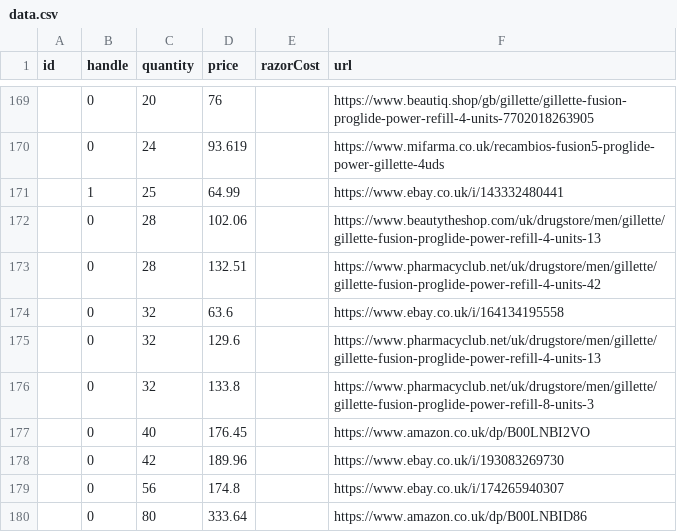
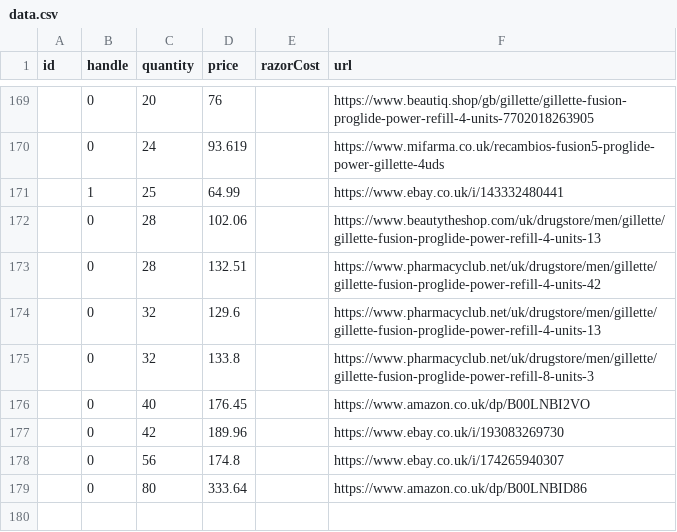
Before and after one commit to prototype99/price-razor-cartridge, a CSV file: data.csv, drawn as a sheet; only a part is shown, gaps mark what is left out.

Commit message:
remove old data

```diff
--- a/data.csv
+++ b/data.csv
@@ -173,3 +173,2 @@ id,handle,quantity,price,razorCost,url
 ,0,28,132.51,,https://www.pharmacyclub.net/uk/drugstore/men/gillette/gillette-fusion-proglide-power-refill-4-units-42
-,0,32,63.6,,https://www.ebay.co.uk/i/164134195558
 ,0,32,129.6,,https://www.pharmacyclub.net/uk/drugstore/men/gillette/gillette-fusion-proglide-power-refill-4-units-13
```
